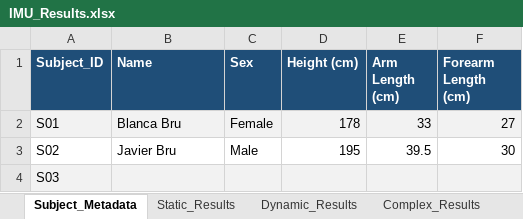
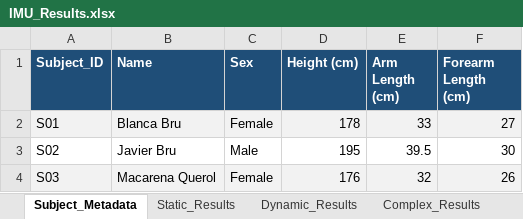
Before and after one commit to Blancabruq/IMU_Visualization, an Excel workbook: Data_Analysis/IMU_Results.xlsx, sheet Subject_Metadata, drawn as a sheet; values as stored, in another font and other column widths than the file's, no borders; the diff names each change by its address in the sheet, - before the commit and + after, or states it on an @@ line.

```diff
--- a/Data_Analysis/IMU_Results.xlsx (sheet Subject_Metadata)
+++ b/Data_Analysis/IMU_Results.xlsx (sheet Subject_Metadata)
-B4 (Name): (empty)
+B4 (Name): Macarena Querol
-C4 (Sex): (empty)
+C4 (Sex): Female
-D4 (Height (cm)): (empty)
+D4 (Height (cm)): 176
-E4 (Arm Length (cm)): (empty)
+E4 (Arm Length (cm)): 32
-F4 (Forearm Length (cm)): (empty)
+F4 (Forearm Length (cm)): 26
```
Also changed, not shown: sheet Static_Results, sheet Complex_Results, 20 other files.
